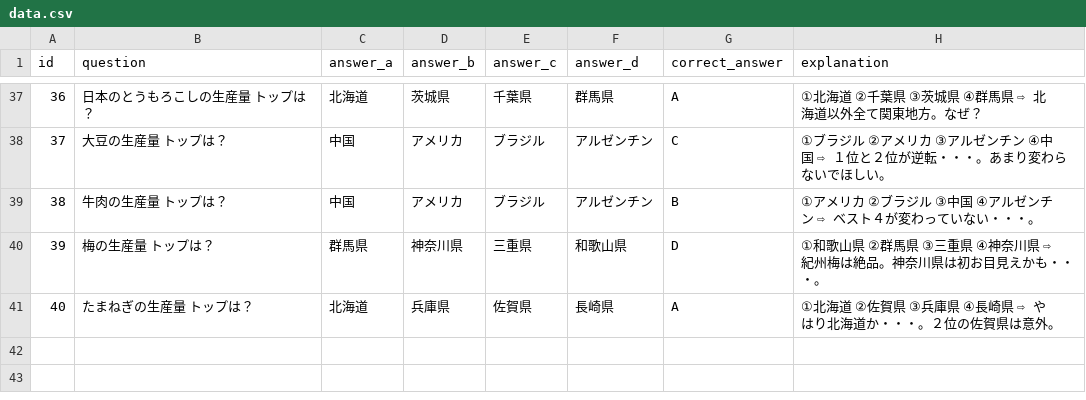
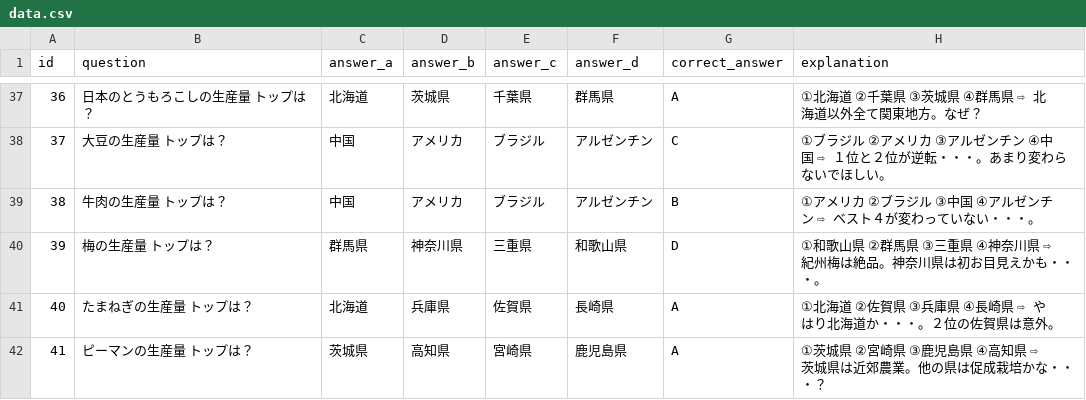
Before and after one commit to mastermshige/quiz, a CSV file: lib/data.csv, drawn as a sheet; only a part is shown, gaps mark what is left out; the diff names each change by its address in the sheet, - before the commit and + after, or states it on an @@ line.

Commit message:
41th commit

```diff
--- a/lib/data.csv
+++ b/lib/data.csv
+row 42: 41 | ピーマンの生産量 トップは？ | 茨城県 | 高知県 | 宮崎県 | 鹿児島県 | A | ①茨城県 ②宮崎県 ③鹿児島県 ④高知県 ⇨ 茨城県は近郊農業。他の県は促成栽培かな・・・？
```
